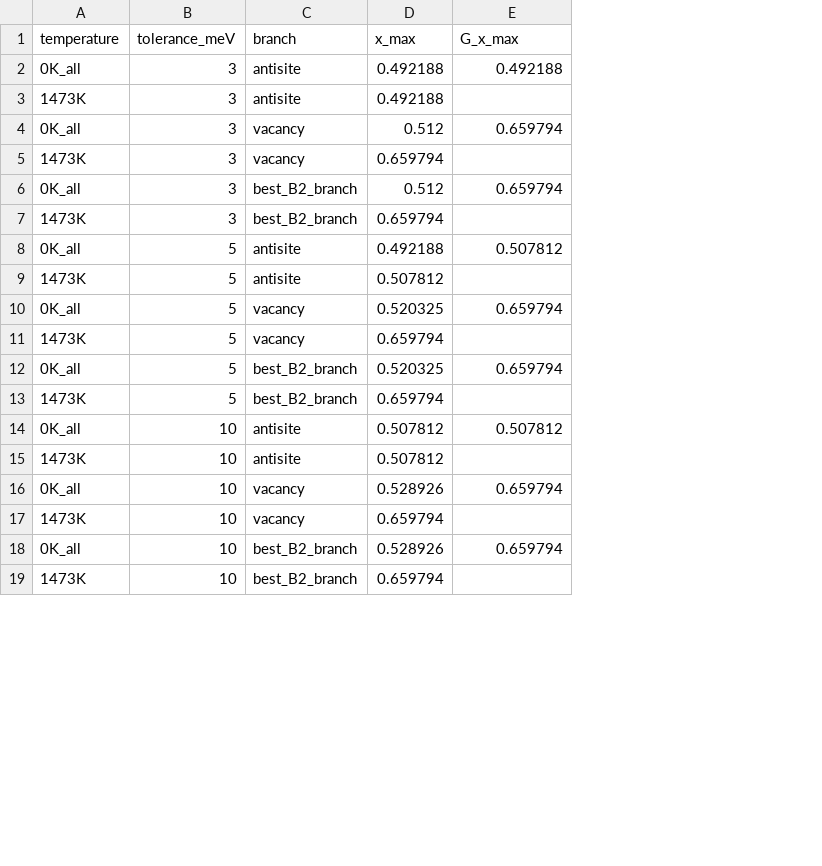
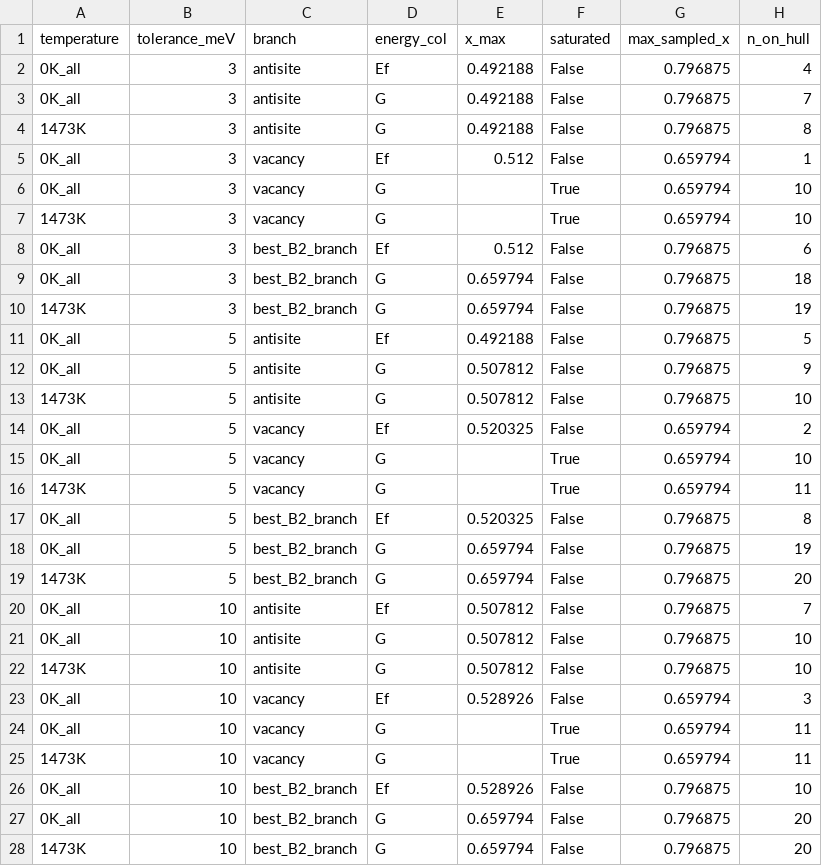
Before and after one commit to minimumtone/machine-learning, a CSV file: laves_fig6/b2_offstoich/analysis/b2_xmax_sensitivity.csv, drawn as a sheet; only a part is shown; addresses are those after the commit; the diff covers the shown part only; the diff names each change by its address in the sheet, - before the commit and + after, or states it on an @@ line.

```diff
--- a/laves_fig6/b2_offstoich/analysis/b2_xmax_sensitivity.csv
+++ b/laves_fig6/b2_offstoich/analysis/b2_xmax_sensitivity.csv
+column D (energy_col), row 2: Ef; rows 4-5: G | Ef; rows 7-8: G | Ef; rows 10-11: G | Ef; rows 13-14: G | Ef; rows 16-17: G | Ef; rows 19-20: G | Ef; rows 22-23: G | Ef; rows 25-26: G | Ef; row 28: G
+column F (saturated), row 2: False; rows 4-5: False | False; rows 7-8: True | False; rows 10-11: False | False; rows 13-14: False | False; rows 16-17: True | False; rows 19-20: False | False; rows 22-23: False | False; rows 25-26: True | False; row 28: False
+column H (n_on_hull), row 2: 4; rows 4-5: 8 | 1; rows 7-8: 10 | 6; rows 10-11: 19 | 5; rows 13-14: 10 | 2; rows 16-17: 11 | 8; rows 19-20: 20 | 7; rows 22-23: 10 | 3; rows 25-26: 11 | 10; row 28: 20
-G1: G_x_max
+G1: max_sampled_x
-G2 (max_sampled_x): 0.492188
+G2 (max_sampled_x): 0.796875
+row 3: 0K_all | 3 | antisite | G | 0.492188 | False | 0.796875 | 7
-G4 (max_sampled_x): (empty)
+G4 (max_sampled_x): 0.796875
+row 6: 0K_all | 3 | vacancy | G |  | True | 0.659794 | 10
-E7 (x_max): 0.659794
+E7 (x_max): (empty)
-G7 (max_sampled_x): (empty)
+G7 (max_sampled_x): 0.659794
-G8 (max_sampled_x): 0.659794
+G8 (max_sampled_x): 0.796875
+row 9: 0K_all | 3 | best_B2_branch | G | 0.659794 | False | 0.796875 | 18
-G10 (max_sampled_x): (empty)
+G10 (max_sampled_x): 0.796875
-G11 (max_sampled_x): 0.507812
+G11 (max_sampled_x): 0.796875
+row 12: 0K_all | 5 | antisite | G | 0.507812 | False | 0.796875 | 9
-G13 (max_sampled_x): (empty)
+G13 (max_sampled_x): 0.796875
+row 15: 0K_all | 5 | vacancy | G |  | True | 0.659794 | 10
-E16 (x_max): 0.659794
+E16 (x_max): (empty)
-G16 (max_sampled_x): (empty)
+G16 (max_sampled_x): 0.659794
-G17 (max_sampled_x): 0.659794
+G17 (max_sampled_x): 0.796875
+row 18: 0K_all | 5 | best_B2_branch | G | 0.659794 | False | 0.796875 | 19
-G19 (max_sampled_x): (empty)
+G19 (max_sampled_x): 0.796875
-G20 (max_sampled_x): 0.507812
+G20 (max_sampled_x): 0.796875
+row 21: 0K_all | 10 | antisite | G | 0.507812 | False | 0.796875 | 10
-G22 (max_sampled_x): (empty)
+G22 (max_sampled_x): 0.796875
+row 24: 0K_all | 10 | vacancy | G |  | True | 0.659794 | 11
-E25 (x_max): 0.659794
+E25 (x_max): (empty)
-G25 (max_sampled_x): (empty)
+G25 (max_sampled_x): 0.659794
-G26 (max_sampled_x): 0.659794
+G26 (max_sampled_x): 0.796875
+row 27: 0K_all | 10 | best_B2_branch | G | 0.659794 | False | 0.796875 | 20
-G28 (max_sampled_x): (empty)
+G28 (max_sampled_x): 0.796875
```
Also changed, not shown: 3 added rows and 6 edited cells elsewhere in this file, laves_fig6/b2_offstoich/analysis/taylor_doyle_mace_slopes.csv, 7 other files.
